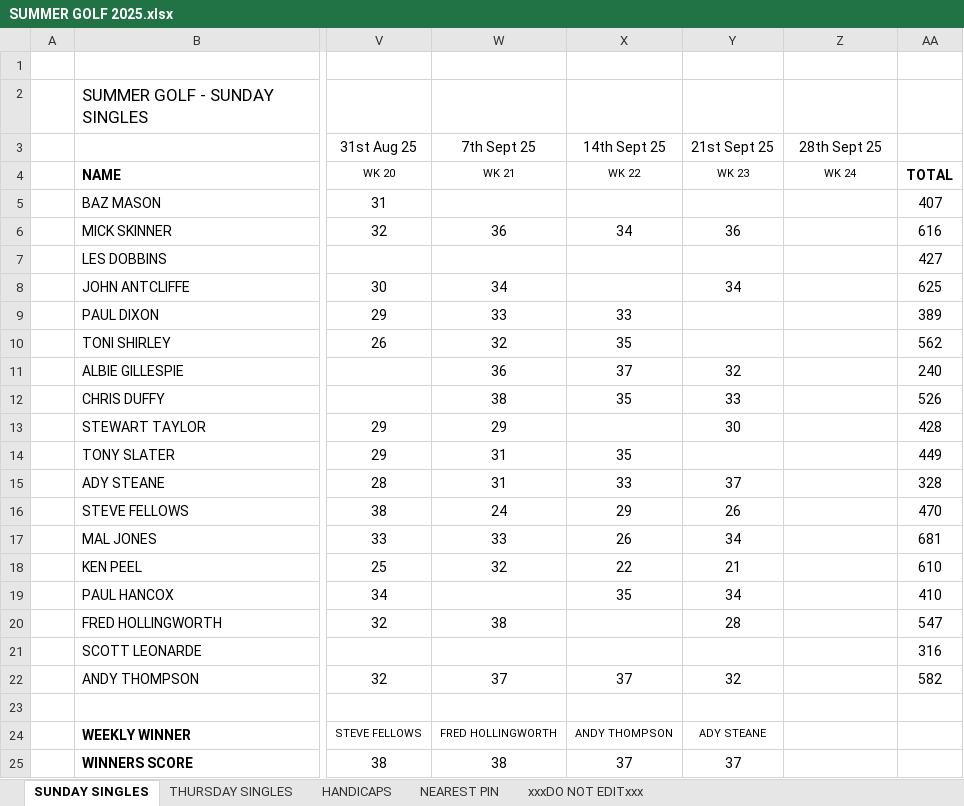
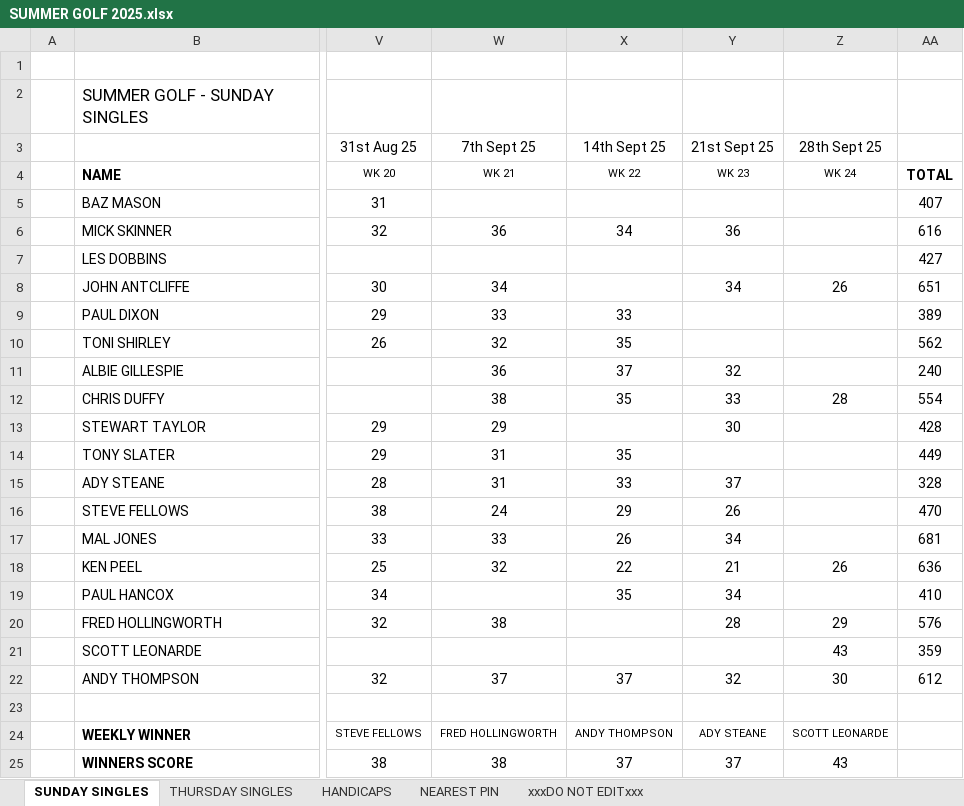
Before and after one commit to stateside2/golf-comp, an Excel workbook: data/SUMMER GOLF 2025.xlsx, sheet SUNDAY SINGLES, drawn as a sheet; only a part is shown, gaps mark what is left out; values as stored, in another font and other column widths than the file's, no borders; charts and pictures not drawn; the diff names each change by its address in the sheet, - before the commit and + after, or states it on an @@ line.

Commit message:
071 Week 24/24 data update

```diff
--- a/data/SUMMER GOLF 2025.xlsx (sheet SUNDAY SINGLES)
+++ b/data/SUMMER GOLF 2025.xlsx (sheet SUNDAY SINGLES)
-Z8 (28th Sept 25): (empty)
+Z8 (28th Sept 25): 26
-AA8: 625
+AA8: 651
-Z12 (28th Sept 25): (empty)
+Z12 (28th Sept 25): 28
-AA12: 526
+AA12: 554
-Z18 (28th Sept 25): (empty)
+Z18 (28th Sept 25): 26
-AA18: 610
+AA18: 636
-Z20 (28th Sept 25): (empty)
+Z20 (28th Sept 25): 29
-AA20: 547
+AA20: 576
-Z21 (28th Sept 25): (empty)
+Z21 (28th Sept 25): 43
-AA21: 316
+AA21: 359
-Z22 (28th Sept 25): (empty)
+Z22 (28th Sept 25): 30
-AA22: 582
+AA22: 612
-Z24 (28th Sept 25): (empty)
+Z24 (28th Sept 25): SCOTT LEONARDE
-Z25 (28th Sept 25): (empty)
+Z25 (28th Sept 25): 43
```
Also changed, not shown: sheet HANDICAPS, sheet xxxDO NOT EDITxxx, sheet NEAREST PIN, 2 other files.
